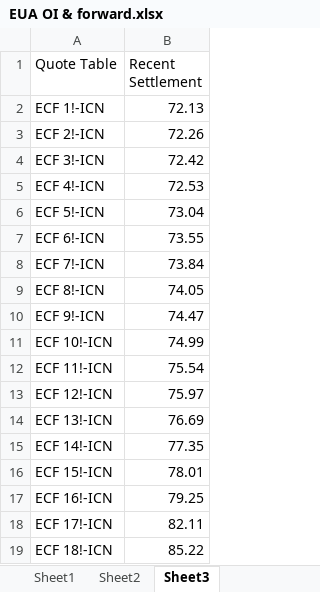
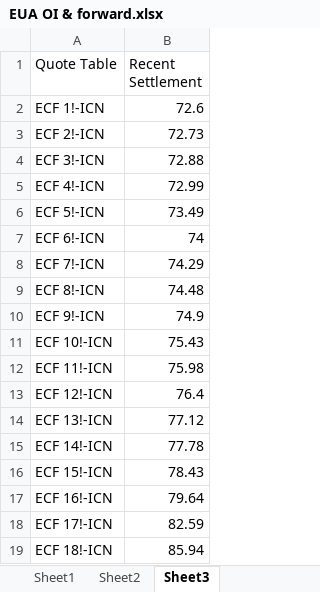
Before and after one commit to charlesgre/EUA-2-dashboard, an Excel workbook: EUA OI & forward.xlsx, sheet Sheet3, drawn as a sheet; values as stored, in another font and other column widths than the file's, no borders; the diff names each change by its address in the sheet, - before the commit and + after, or states it on an @@ line.

```diff
--- a/EUA OI & forward.xlsx (sheet Sheet3)
+++ b/EUA OI & forward.xlsx (sheet Sheet3)
-B2 (Recent Settlement): 72.13
+B2 (Recent Settlement): 72.6
-B3 (Recent Settlement): 72.26
+B3 (Recent Settlement): 72.73
-B4 (Recent Settlement): 72.42
+B4 (Recent Settlement): 72.88
-B5 (Recent Settlement): 72.53
+B5 (Recent Settlement): 72.99
-B6 (Recent Settlement): 73.04
+B6 (Recent Settlement): 73.49
-B7 (Recent Settlement): 73.55
+B7 (Recent Settlement): 74
-B8 (Recent Settlement): 73.84
+B8 (Recent Settlement): 74.29
-B9 (Recent Settlement): 74.05
+B9 (Recent Settlement): 74.48
-B10 (Recent Settlement): 74.47
+B10 (Recent Settlement): 74.9
-B11 (Recent Settlement): 74.99
+B11 (Recent Settlement): 75.43
-B12 (Recent Settlement): 75.54
+B12 (Recent Settlement): 75.98
-B13 (Recent Settlement): 75.97
+B13 (Recent Settlement): 76.4
-B14 (Recent Settlement): 76.69
+B14 (Recent Settlement): 77.12
-B15 (Recent Settlement): 77.35
+B15 (Recent Settlement): 77.78
-B16 (Recent Settlement): 78.01
+B16 (Recent Settlement): 78.43
-B17 (Recent Settlement): 79.25
+B17 (Recent Settlement): 79.64
-B18 (Recent Settlement): 82.11
+B18 (Recent Settlement): 82.59
-B19 (Recent Settlement): 85.22
+B19 (Recent Settlement): 85.94
```
Also changed, not shown: sheet Sheet1, sheet Sheet2, Gas storages.xlsx, HDD EUA.xlsx.
